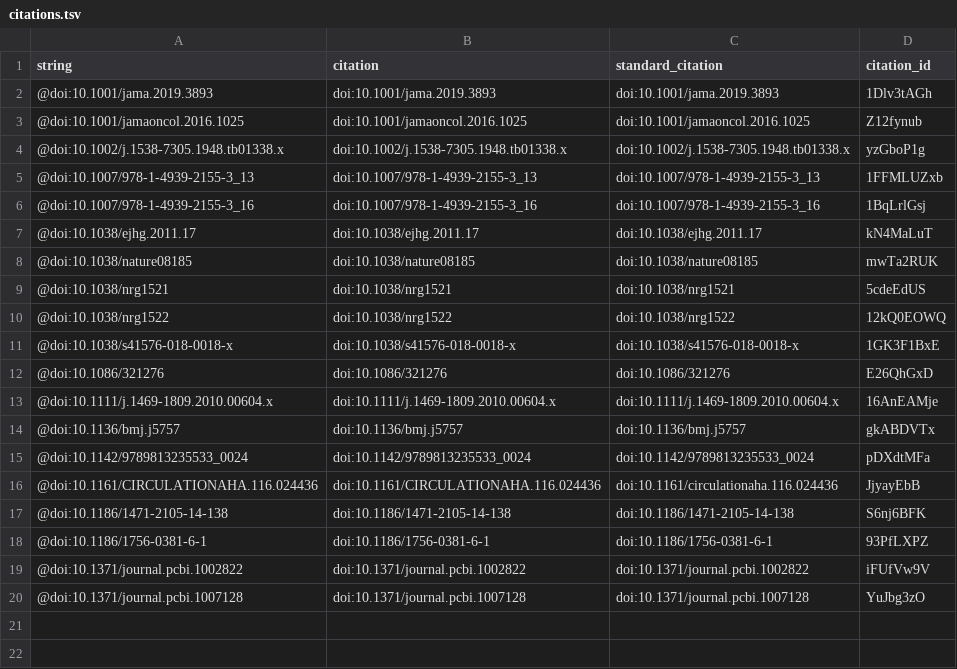
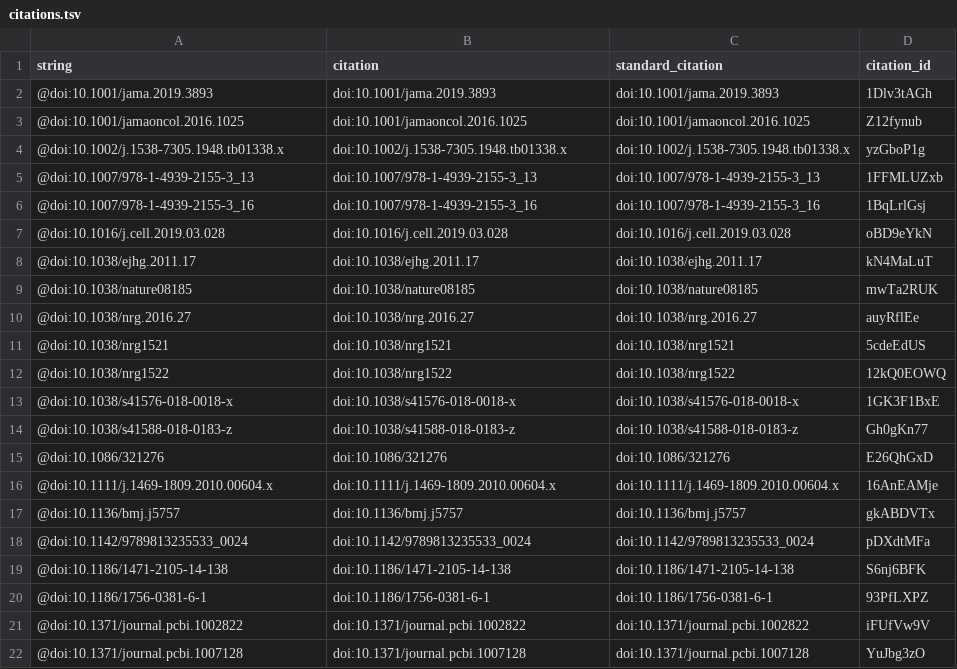
Before and after one commit to lelaboratoire/rethink-prs-ms, a TSV file: citations.tsv, drawn as a sheet; removed rows and columns are numbered as before the commit, all else as after; the diff names each change by its address in the sheet, - before the commit and + after, or states it on an @@ line.

```diff
--- a/citations.tsv
+++ b/citations.tsv
+row 7: @doi:10.1016/j.cell.2019.03.028 | doi:10.1016/j.cell.2019.03.028 | doi:10.1016/j.cell.2019.03.028 | oBD9eYkN
+row 10: @doi:10.1038/nrg.2016.27 | doi:10.1038/nrg.2016.27 | doi:10.1038/nrg.2016.27 | auyRflEe
+row 14: @doi:10.1038/s41588-018-0183-z | doi:10.1038/s41588-018-0183-z | doi:10.1038/s41588-018-0183-z | Gh0gKn77
-row 16: @doi:10.1161/CIRCULATIONAHA.116.024436 | doi:10.1161/CIRCULATIONAHA.116.024436 | doi:10.1161/circulationaha.116.024436 | JjyayEbB
```
Also changed, not shown: 5 other files.
